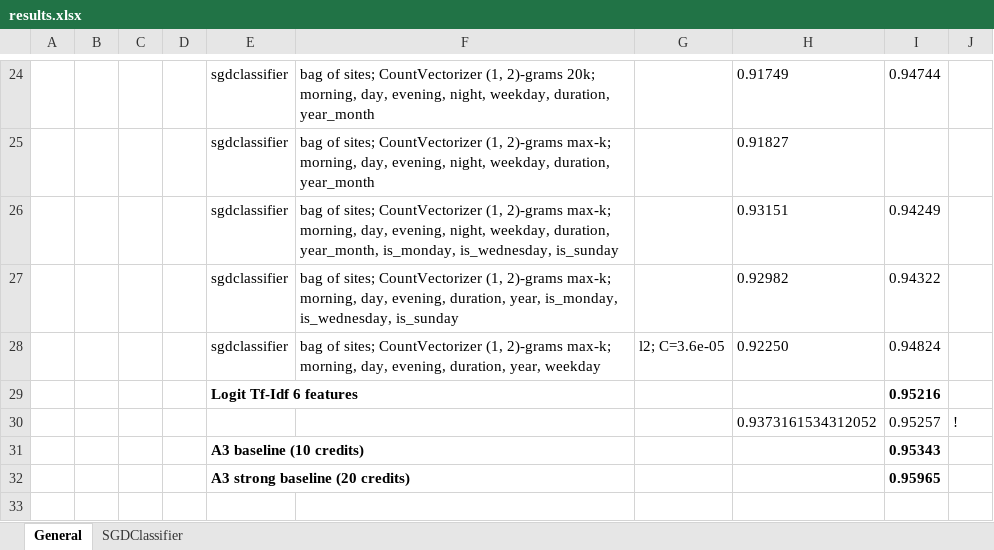
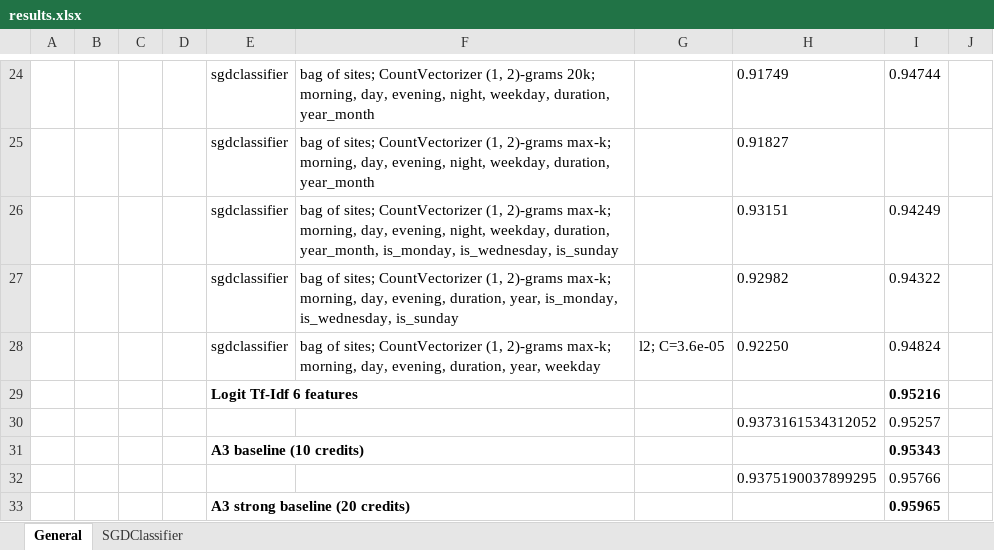
Before and after one commit to Uniholder/Specialization-Yandex-MIPT, an Excel workbook: 6_Final_projects/1_user_identification/kaggle/results.xlsx, sheet General, drawn as a sheet; only a part is shown, gaps mark what is left out; values as stored, in another font and other column widths than the file's, no borders; charts and pictures not drawn; the diff names each change by its address in the sheet, - before the commit and + after, or states it on an @@ line.

```diff
--- a/6_Final_projects/1_user_identification/kaggle/results.xlsx (sheet General)
+++ b/6_Final_projects/1_user_identification/kaggle/results.xlsx (sheet General)
-J30: !
+J30: (empty)
+row 32:  |  |  |  |  |  |  | 0.9375190037899295 | 0.95766
```
Also changed, not shown: sheet SGDClassifier, charts or pictures, 2 other files.
